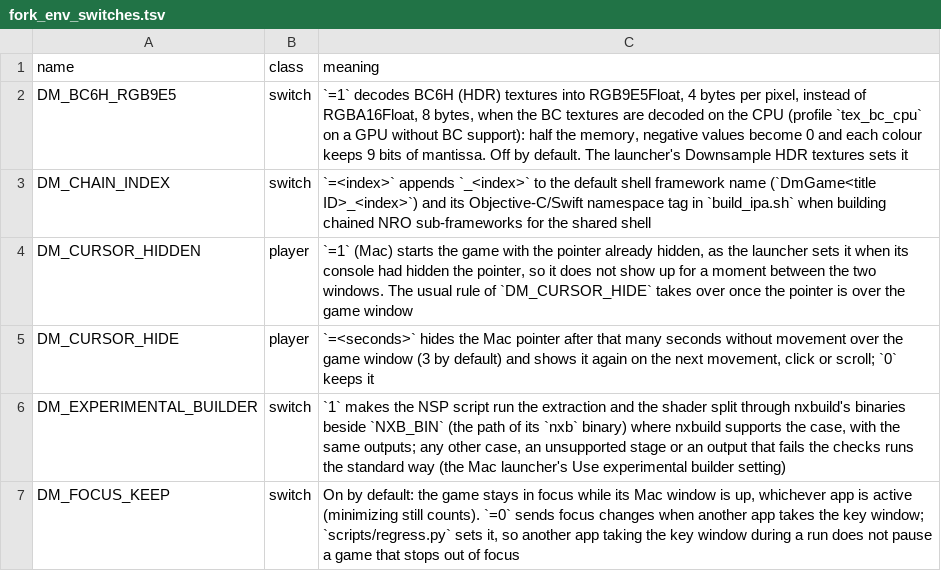
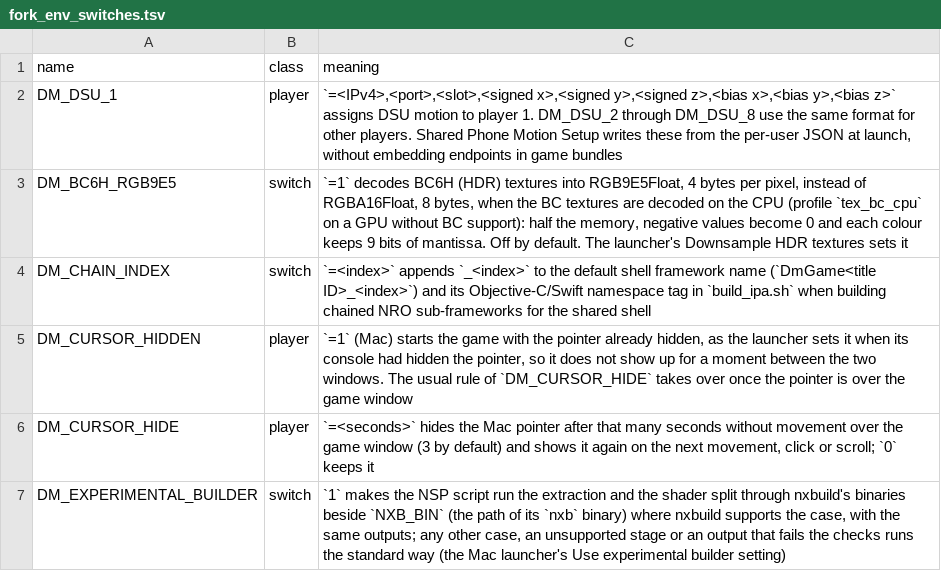
Before and after one commit to LNPANDY/NX2Apple, a TSV file: patches/fork_env_switches.tsv, drawn as a sheet; only a part is shown; the shorter side is filled out with more unchanged rows.

Commit message:
Register DSU player switch in fork environment catalog

```diff
--- a/patches/fork_env_switches.tsv
+++ b/patches/fork_env_switches.tsv
@@ -1,2 +1,3 @@
 name	class	meaning
+DM_DSU_1	player	`=<IPv4>,<port>,<slot>,<signed x>,<signed y>,<signed z>,<bias x>,<bias y>,<bias z>` assigns DSU motion to player 1. DM_DSU_2 through DM_DSU_8 use the same format for other players. Shared Phone Motion Setup writes these from the per-user JSON at launch, without embedding endpoints in game bundles
 DM_BC6H_RGB9E5	switch	`=1` decodes BC6H (HDR) textures into RGB9E5Float, 4 bytes per pixel, instead of RGBA16Float, 8 bytes, when the BC textures are decoded on the CPU (profile `tex_bc_cpu` on a GPU without BC support): half the memory, negative values become 0 and each colour keeps 9 bits of mantissa. Off by default. The launcher's Downsample HDR textures sets it
```
